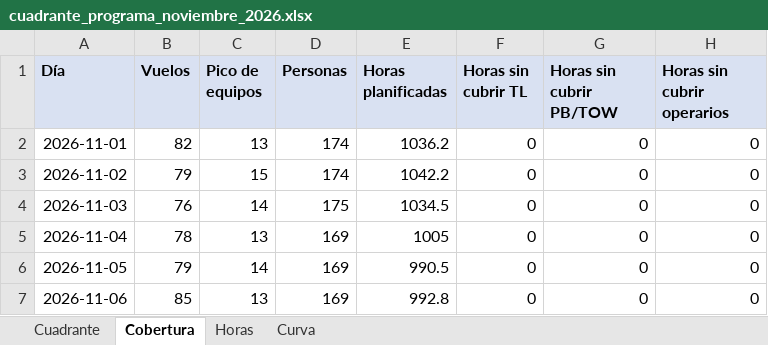
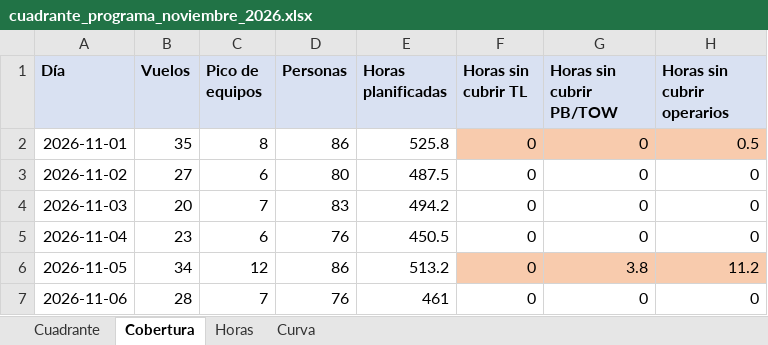
Before and after one commit to Ulimz/Planer_Handling, an Excel workbook: ejemplos/demo/cuadrante_programa_noviembre_2026.xlsx, sheet Cobertura, drawn as a sheet; only a part is shown; values as stored, in another font and other column widths than the file's, no borders; the diff covers the shown part only; the diff names each change by its address in the sheet, - before the commit and + after, or states it on an @@ line.

```diff
--- a/ejemplos/demo/cuadrante_programa_noviembre_2026.xlsx (sheet Cobertura)
+++ b/ejemplos/demo/cuadrante_programa_noviembre_2026.xlsx (sheet Cobertura)
-B2 (Vuelos): 82
+B2 (Vuelos): 35
-C2 (Pico de equipos): 13
+C2 (Pico de equipos): 8
-D2 (Personas): 174
+D2 (Personas): 86
-E2 (Horas planificadas): 1036.2
+E2 (Horas planificadas): 525.8
-F2:H2 fill: none
+F2:H2 fill: #F8CBAD
-H2 (Horas sin cubrir operarios): 0
+H2 (Horas sin cubrir operarios): 0.5
-B3 (Vuelos): 79
+B3 (Vuelos): 27
-C3 (Pico de equipos): 15
+C3 (Pico de equipos): 6
-D3 (Personas): 174
+D3 (Personas): 80
-E3 (Horas planificadas): 1042.2
+E3 (Horas planificadas): 487.5
-B4 (Vuelos): 76
+B4 (Vuelos): 20
-C4 (Pico de equipos): 14
+C4 (Pico de equipos): 7
-D4 (Personas): 175
+D4 (Personas): 83
-E4 (Horas planificadas): 1034.5
+E4 (Horas planificadas): 494.2
-B5 (Vuelos): 78
+B5 (Vuelos): 23
-C5 (Pico de equipos): 13
+C5 (Pico de equipos): 6
-D5 (Personas): 169
+D5 (Personas): 76
-E5 (Horas planificadas): 1005
+E5 (Horas planificadas): 450.5
-B6 (Vuelos): 79
+B6 (Vuelos): 34
-C6 (Pico de equipos): 14
+C6 (Pico de equipos): 12
-D6 (Personas): 169
+D6 (Personas): 86
-E6 (Horas planificadas): 990.5
+E6 (Horas planificadas): 513.2
-F6:H6 fill: none
+F6:H6 fill: #F8CBAD
-G6 (Horas sin cubrir PB/TOW): 0
+G6 (Horas sin cubrir PB/TOW): 3.8
-H6 (Horas sin cubrir operarios): 0
+H6 (Horas sin cubrir operarios): 11.2
-B7 (Vuelos): 85
+B7 (Vuelos): 28
-C7 (Pico de equipos): 13
+C7 (Pico de equipos): 7
-D7 (Personas): 169
+D7 (Personas): 76
-E7 (Horas planificadas): 992.8
+E7 (Horas planificadas): 461
```
Also changed, not shown: 104 edited cells and cell formats elsewhere in this sheet, sheet Curva, sheet Cuadrante, sheet Horas, ejemplos/demo/contratos.xlsx, ejemplos/demo/cuadrante_a_mano_noviembre_2026.xlsx, 5 other files.
